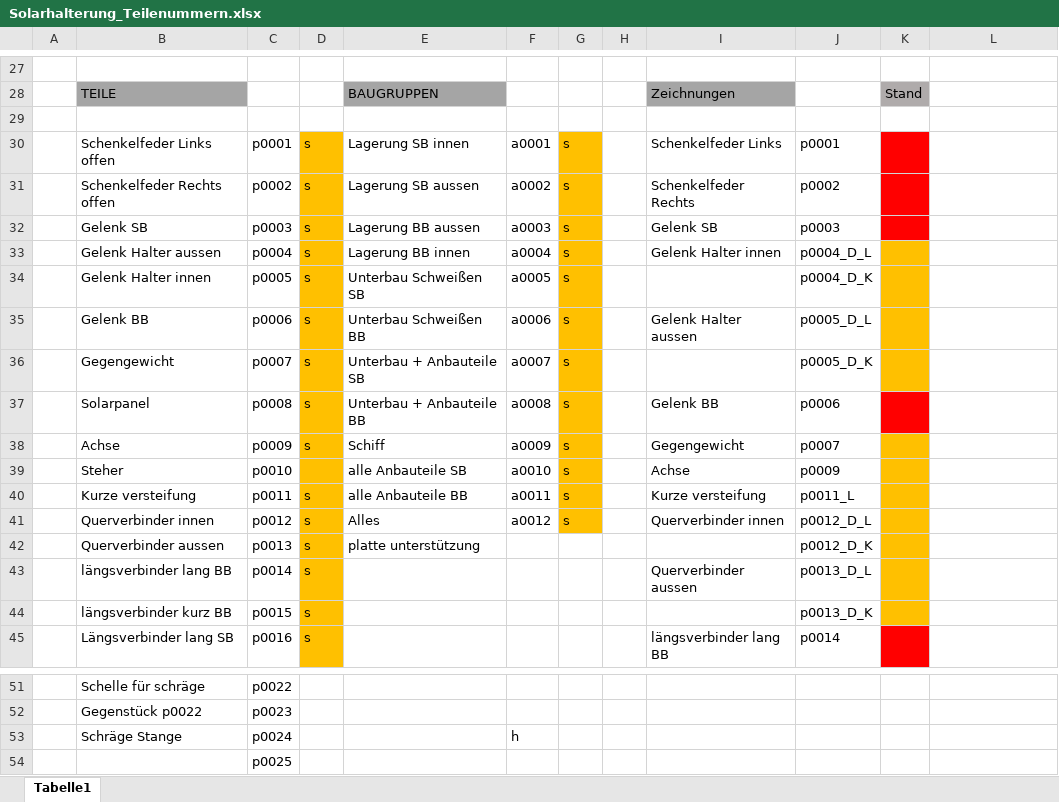
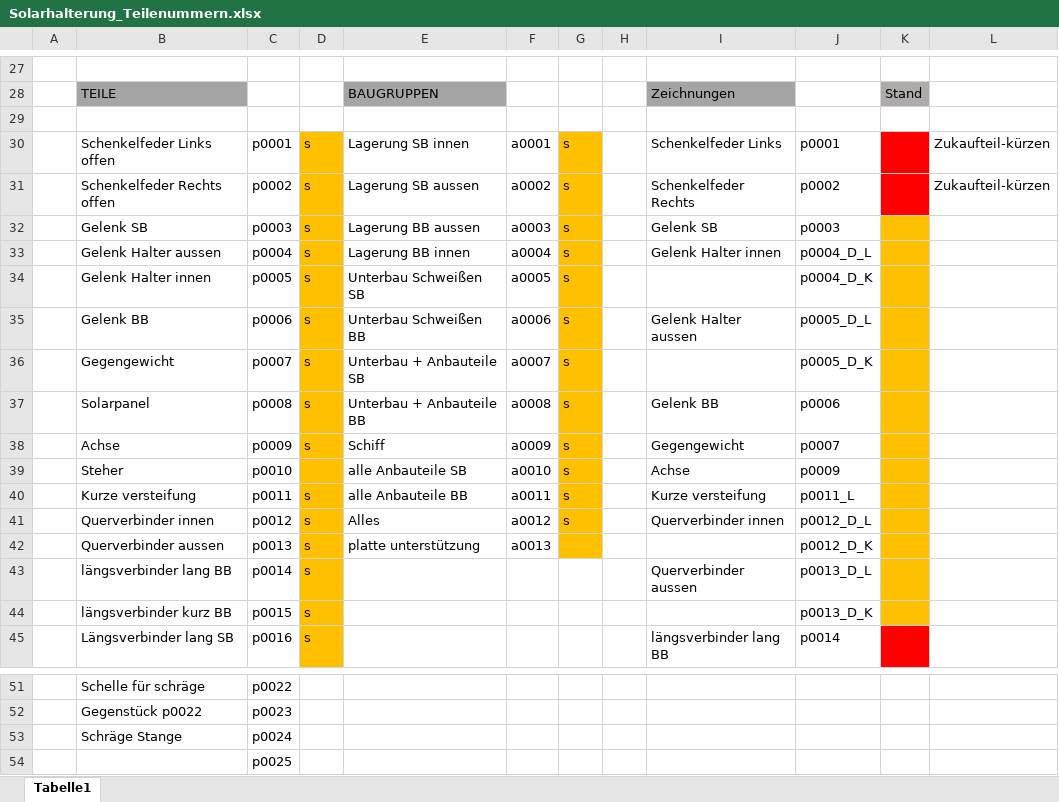
Before and after one commit to SchauerA/Maturaprojekt, an Excel workbook: Solarhalterung_Teilenummern.xlsx, sheet Tabelle1, drawn as a sheet; only a part is shown, gaps mark what is left out; values as stored, in another font and other column widths than the file's, no borders; the diff names each change by its address in the sheet, - before the commit and + after, or states it on an @@ line.

```diff
--- a/Solarhalterung_Teilenummern.xlsx (sheet Tabelle1)
+++ b/Solarhalterung_Teilenummern.xlsx (sheet Tabelle1)
-L30:L31: (empty)
+L30:L31: Zukaufteil-kürzen
-K32 fill: #FF0000
+K32 fill: #FFC000
-K37 fill: #FF0000
+K37 fill: #FFC000
-F42: (empty)
+F42: a0013
-G42 fill: none
+G42 fill: #FFC000
-F53: h
+F53: (empty)
```
Also changed, not shown: Solarhalterung_EInkaufen.xlsx, 53 other files.
